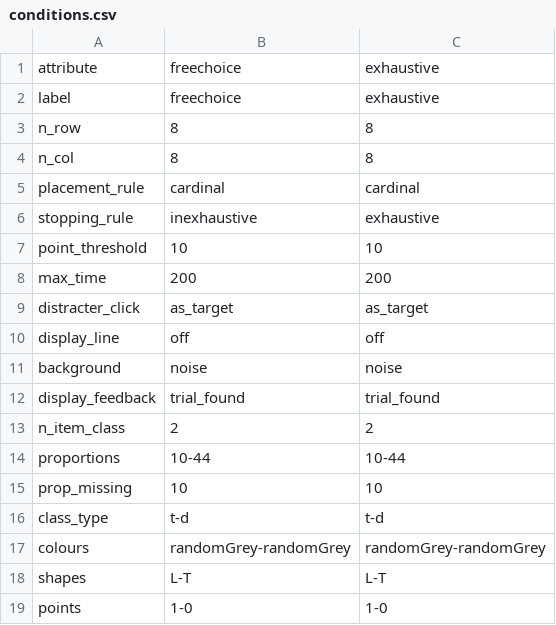
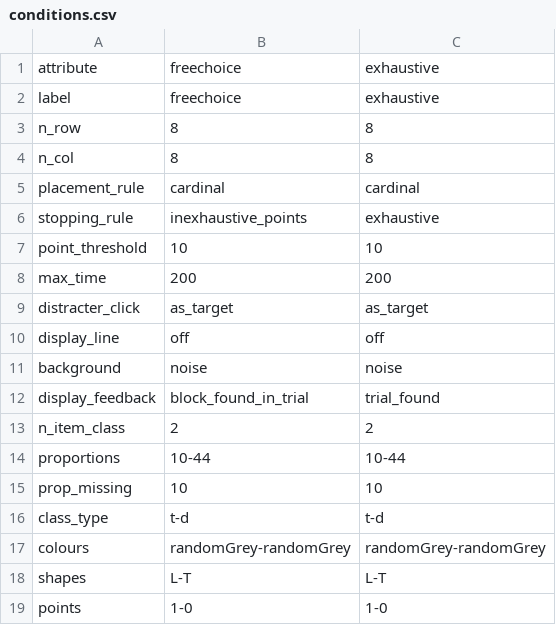
Before and after one commit to scienceanna/visual_foraging_exp, a CSV file: exp_config/leberlab/conditions.csv, drawn as a sheet.

Commit message:
some work to get inexhaustive foraging working for leberlab

```diff
--- a/exp_config/leberlab/conditions.csv
+++ b/exp_config/leberlab/conditions.csv
@@ -5,3 +5,3 @@ n_col,8,8
 placement_rule,cardinal,cardinal
-stopping_rule,inexhaustive,exhaustive
+stopping_rule,inexhaustive_points,exhaustive
 point_threshold,10,10
@@ -11,3 +11,3 @@ display_line,off,off
 background,noise,noise
-display_feedback,trial_found,trial_found
+display_feedback,block_found_in_trial,trial_found
 n_item_class,2,2
```
Also changed, not shown: exp_config/leberlab/blocks.csv, 4 other files.
